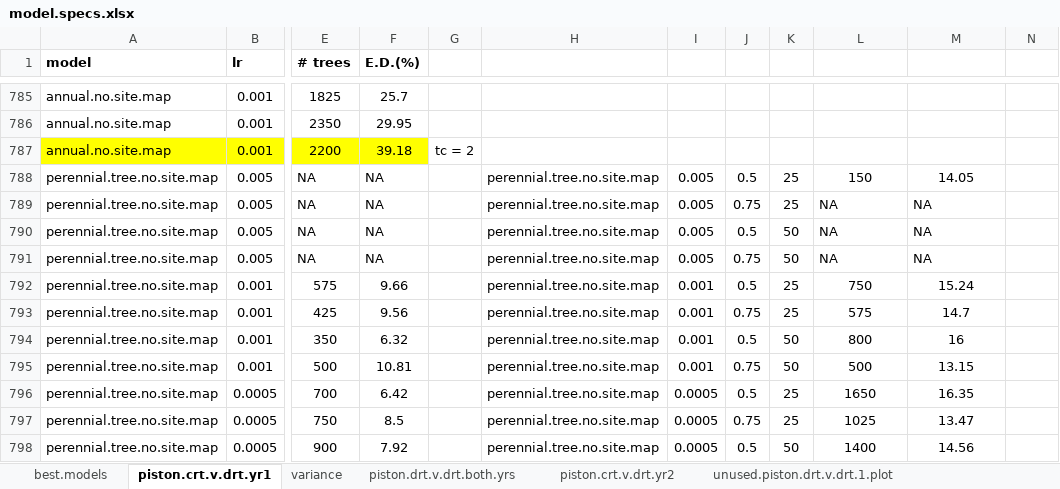
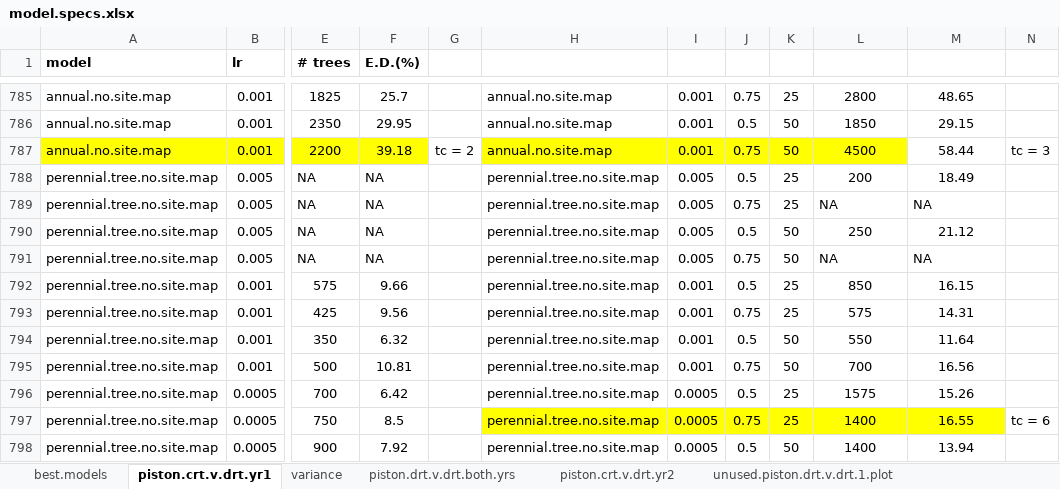
Before and after one commit to sjworthy/Drought.Traits, an Excel workbook: model.specs.xlsx, sheet piston.crt.v.drt.yr1, drawn as a sheet; only a part is shown, gaps mark what is left out; values as stored, in another font and other column widths than the file's, no borders; the diff covers the shown part only; the diff names each change by its address in the sheet, - before the commit and + after, or states it on an @@ line.

```diff
--- a/model.specs.xlsx (sheet piston.crt.v.drt.yr1)
+++ b/model.specs.xlsx (sheet piston.crt.v.drt.yr1)
-H785:H787: (empty)
+H785:H787: annual.no.site.map
-I785:I787: (empty)
+I785:I787: 0.001
-J785: (empty)
+J785: 0.75
-K785: (empty)
+K785: 25
-L785: (empty)
+L785: 2800
-M785: (empty)
+M785: 48.65
-J786: (empty)
+J786: 0.5
-K786:K787: (empty)
+K786:K787: 50
-L786: (empty)
+L786: 1850
-M786: (empty)
+M786: 29.15
-H787:L787 fill: none
+H787:L787 fill: #FFFF00
-J787: (empty)
+J787: 0.75
-L787: (empty)
+L787: 4500
-M787: (empty)
+M787: 58.44
-N787: (empty)
+N787: tc = 3
-L788: 150
+L788: 200
-M788: 14.05
+M788: 18.49
-L790: NA
+L790: 250
-L790:M790 alignment: left
+L790:M790 alignment: center
-M790: NA
+M790: 21.12
-L792: 750
+L792: 850
-M792: 15.24
+M792: 16.15
-M793: 14.7
+M793: 14.31
-L794: 800
+L794: 550
-M794: 16
+M794: 11.64
-L795: 500
+L795: 700
-M795: 13.15
+M795: 16.56
-L796: 1650
+L796: 1575
-M796: 16.35
+M796: 15.26
-H797:M797 fill: none
+H797:M797 fill: #FFFF00
-L797: 1025
+L797: 1400
-M797: 13.47
+M797: 16.55
-N797: (empty)
+N797: tc = 6
-M798: 14.56
+M798: 13.94
```
Also changed, not shown: 90 edited cells and cell formats elsewhere in this sheet, sheet piston.drt.v.drt.both.yrs, sheet piston.crt.v.drt.yr2, 25 other files.
